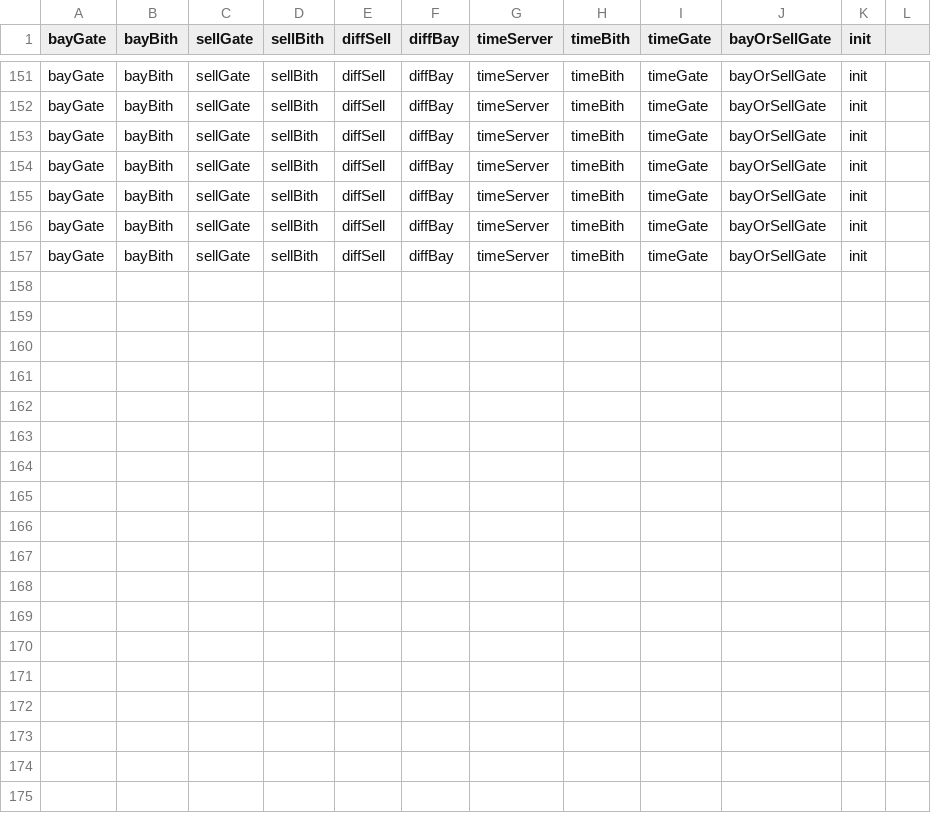
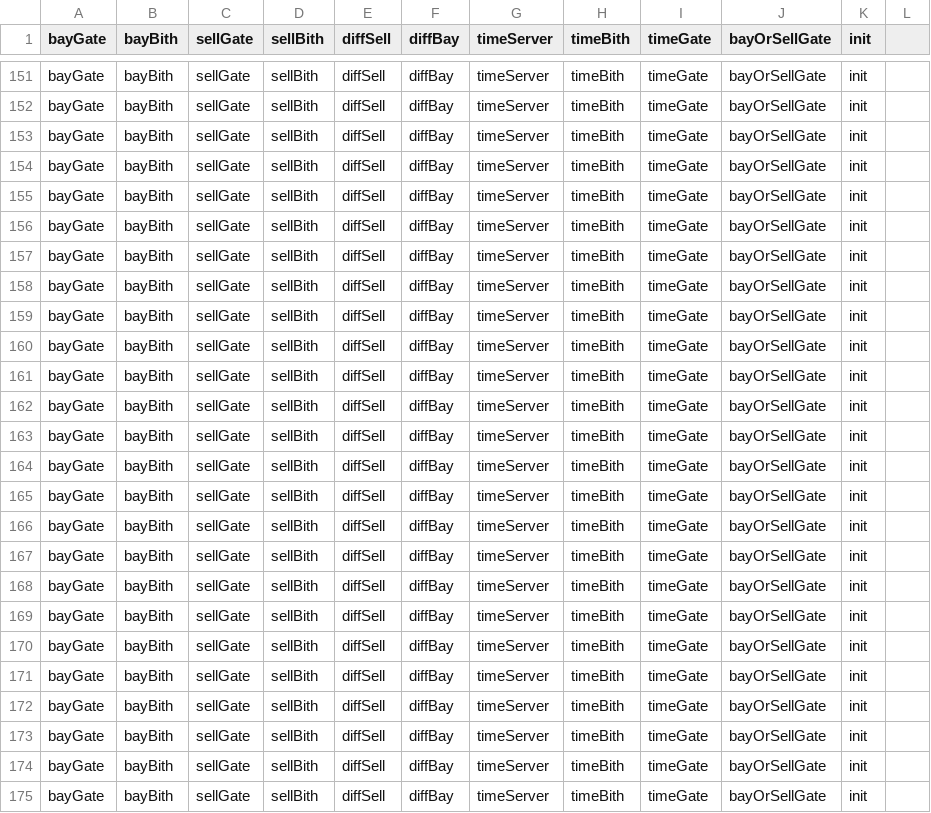
Before and after one commit to illusionoff/criptoarbitr_test, a CSV file: logs/test_profit_1.csv, drawn as a sheet; only a part is shown, gaps mark what is left out.

```diff
--- a/logs/test_profit_1.csv
+++ b/logs/test_profit_1.csv
@@ -157 +157,19 @@ bayGate,bayBith,sellGate,sellBith,diffSell,diffBay,timeServer,timeBith,timeGate,
 bayGate,bayBith,sellGate,sellBith,diffSell,diffBay,timeServer,timeBith,timeGate,bayOrSellGate,init
+bayGate,bayBith,sellGate,sellBith,diffSell,diffBay,timeServer,timeBith,timeGate,bayOrSellGate,init
+bayGate,bayBith,sellGate,sellBith,diffSell,diffBay,timeServer,timeBith,timeGate,bayOrSellGate,init
+bayGate,bayBith,sellGate,sellBith,diffSell,diffBay,timeServer,timeBith,timeGate,bayOrSellGate,init
+bayGate,bayBith,sellGate,sellBith,diffSell,diffBay,timeServer,timeBith,timeGate,bayOrSellGate,init
+bayGate,bayBith,sellGate,sellBith,diffSell,diffBay,timeServer,timeBith,timeGate,bayOrSellGate,init
+bayGate,bayBith,sellGate,sellBith,diffSell,diffBay,timeServer,timeBith,timeGate,bayOrSellGate,init
+bayGate,bayBith,sellGate,sellBith,diffSell,diffBay,timeServer,timeBith,timeGate,bayOrSellGate,init
+bayGate,bayBith,sellGate,sellBith,diffSell,diffBay,timeServer,timeBith,timeGate,bayOrSellGate,init
+bayGate,bayBith,sellGate,sellBith,diffSell,diffBay,timeServer,timeBith,timeGate,bayOrSellGate,init
+bayGate,bayBith,sellGate,sellBith,diffSell,diffBay,timeServer,timeBith,timeGate,bayOrSellGate,init
+bayGate,bayBith,sellGate,sellBith,diffSell,diffBay,timeServer,timeBith,timeGate,bayOrSellGate,init
+bayGate,bayBith,sellGate,sellBith,diffSell,diffBay,timeServer,timeBith,timeGate,bayOrSellGate,init
+bayGate,bayBith,sellGate,sellBith,diffSell,diffBay,timeServer,timeBith,timeGate,bayOrSellGate,init
+bayGate,bayBith,sellGate,sellBith,diffSell,diffBay,timeServer,timeBith,timeGate,bayOrSellGate,init
+bayGate,bayBith,sellGate,sellBith,diffSell,diffBay,timeServer,timeBith,timeGate,bayOrSellGate,init
+bayGate,bayBith,sellGate,sellBith,diffSell,diffBay,timeServer,timeBith,timeGate,bayOrSellGate,init
+bayGate,bayBith,sellGate,sellBith,diffSell,diffBay,timeServer,timeBith,timeGate,bayOrSellGate,init
+bayGate,bayBith,sellGate,sellBith,diffSell,diffBay,timeServer,timeBith,timeGate,bayOrSellGate,init
```
Also changed, not shown: 5 other files.
